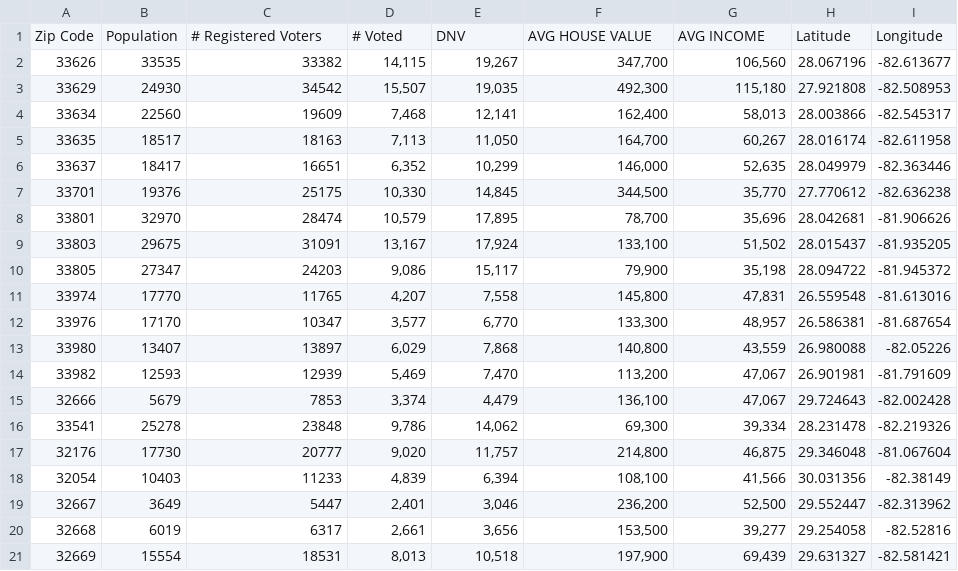
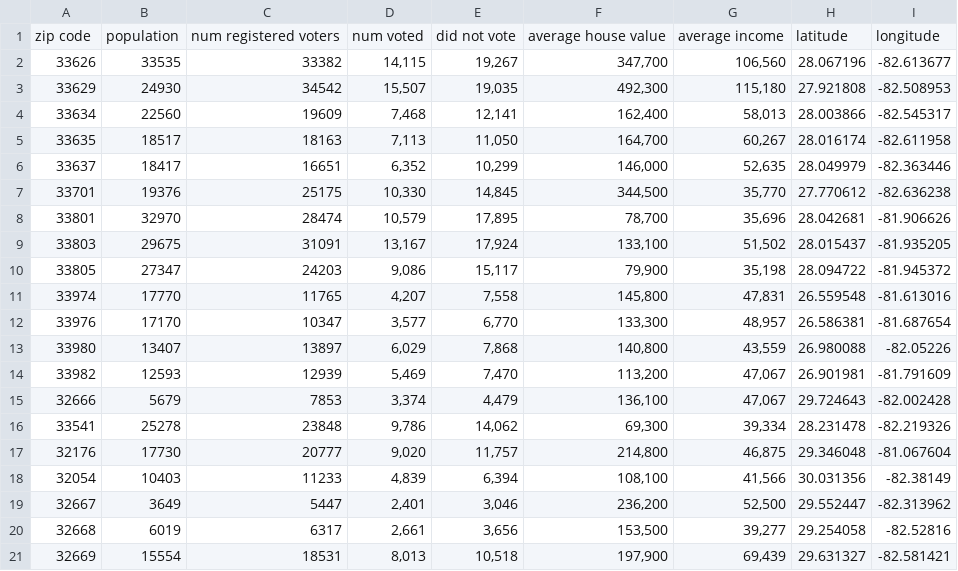
Before and after one commit to juanferc/Multi-Axial-Voter-Participation-Analysis, a CSV file: Voting .csv, drawn as a sheet.

Commit message:
Column Titles Renamed
Column titles renamed to optimize database merges.

```diff
--- a/Voting .csv
+++ b/Voting .csv
@@ -1,2 +1,2 @@
-Zip Code,Population,# Registered Voters,# Voted,DNV,AVG HOUSE VALUE,AVG INCOME,Latitude,Longitude,,,
+zip code,population,num registered voters,num voted,did not vote,average house value,average income,latitude,longitude,,,
 33626,33535,33382,"14,115","19,267","347,700","106,560",28.067196,-82.613677,,,
```
